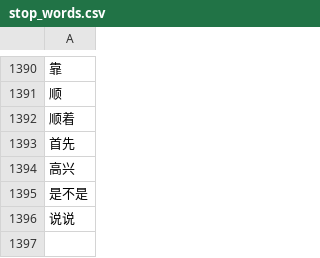
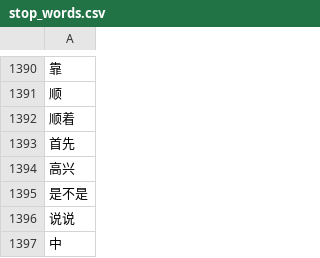
Before and after one commit to ruicore/python, a CSV file: usecase/5118/stop_words.csv, drawn as a sheet; only a part is shown, gaps mark what is left out; the diff names each change by its address in the sheet, - before the commit and + after, or states it on an @@ line.

```diff
--- a/usecase/5118/stop_words.csv
+++ b/usecase/5118/stop_words.csv
+row 1397: 中
```
Also changed, not shown: 5 other files.
